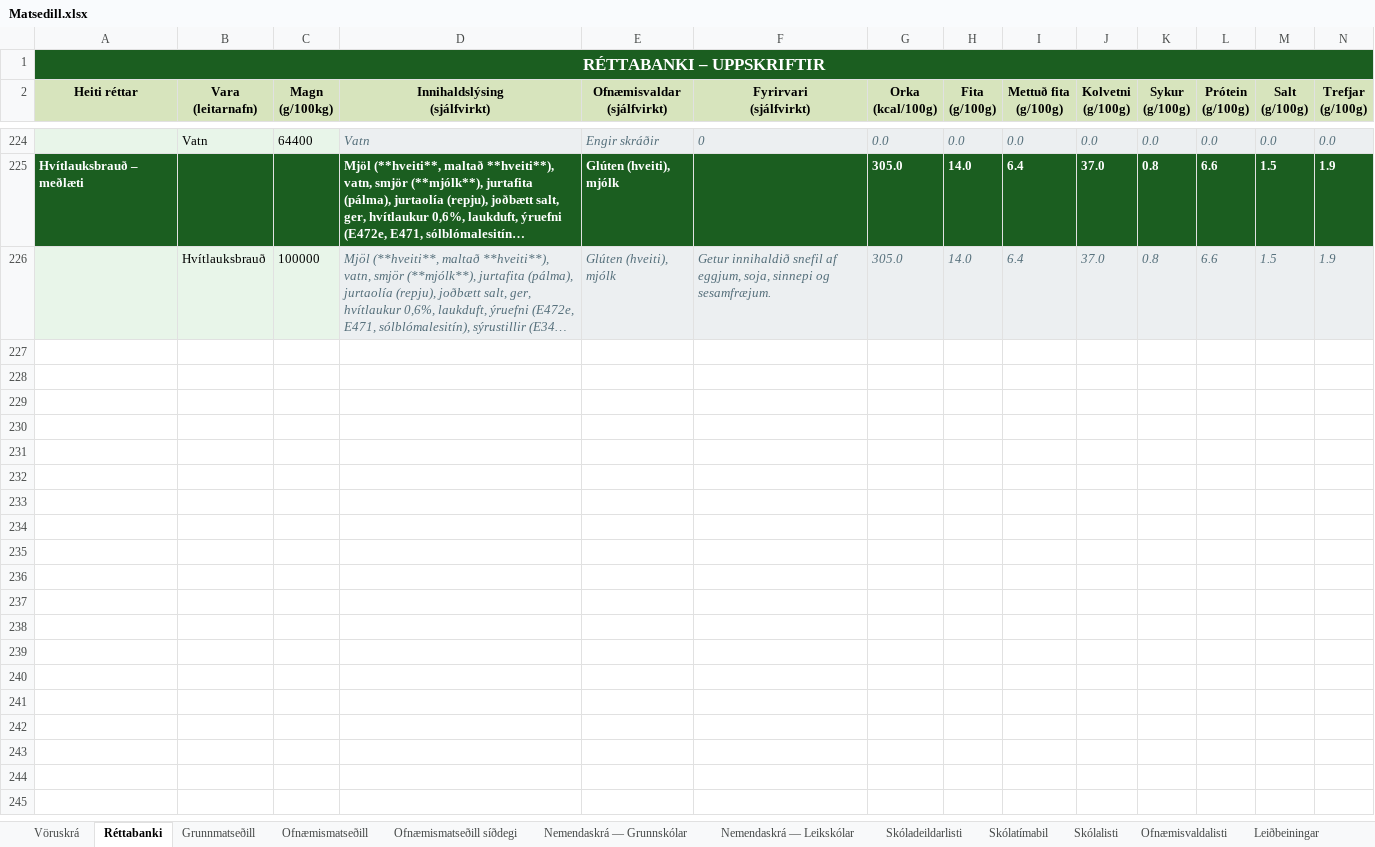
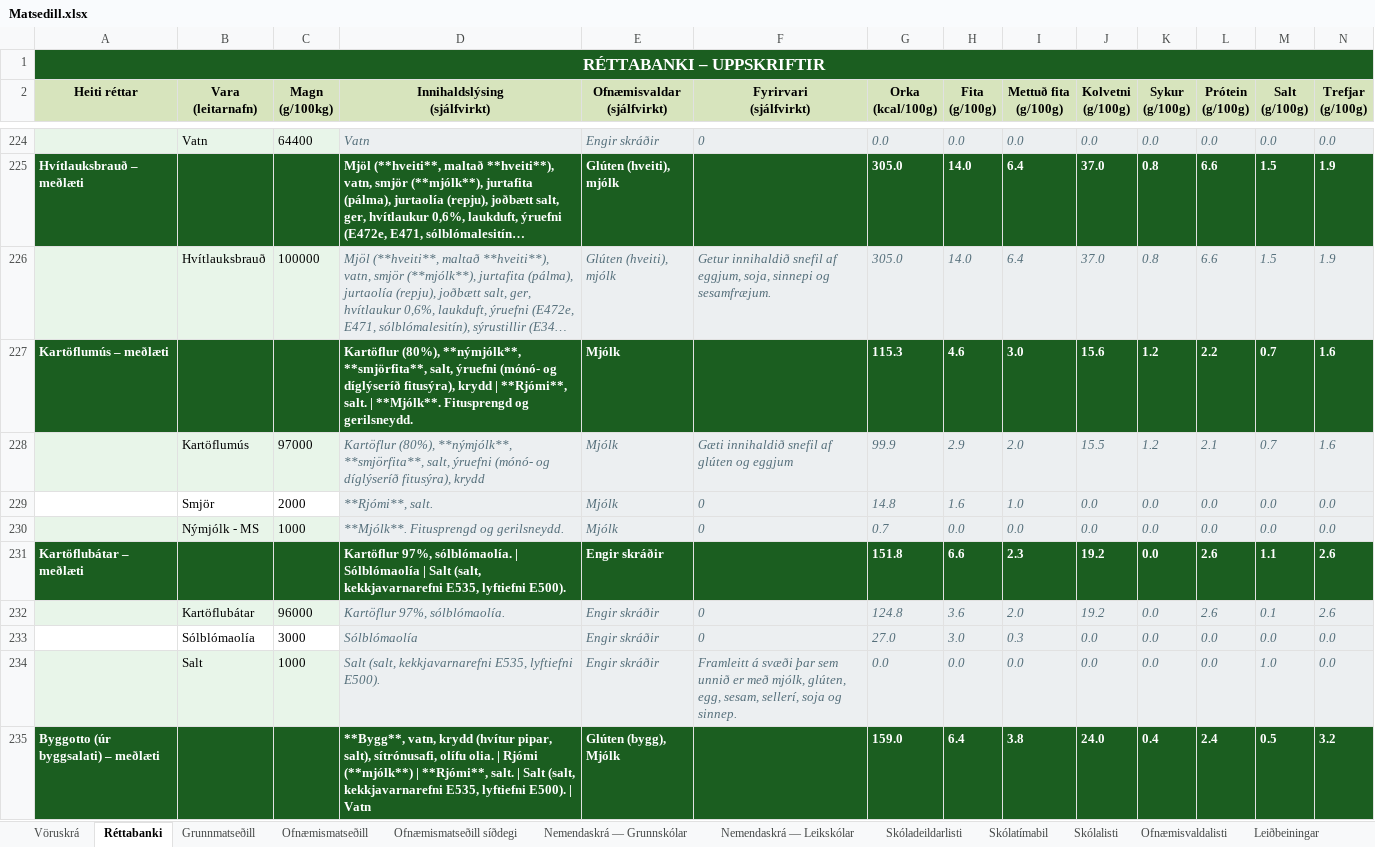
Before and after one commit to JohnBond87/matarstund, an Excel workbook: Matsedill.xlsx, sheet Réttabanki, drawn as a sheet; only a part is shown, gaps mark what is left out; long unchanged cells end in …; values as stored, in another font and other column widths than the file's, no borders; conditional formats not drawn; rows hold the shown columns only; the diff covers the shown part only; the diff names each change by its address in the sheet, - before the commit and + after, or states it on an @@ line.

Commit message:
Uppfærsla matseðils

```diff
--- a/Matsedill.xlsx (sheet Réttabanki)
+++ b/Matsedill.xlsx (sheet Réttabanki)
+row 227: Kartöflumús – meðlæti |  |  | Kartöflur (80%), **nýmjólk**, **smjörfita**, salt, ýruefni (mónó- og díglýseríð fitusýra), krydd | **Rjómi**, salt. | **Mjólk**. Fitusprengd og gerilsneydd. | Mjólk |  | 115.3 | 4.6 | 3.0 | 15.6 | 1.2 | 2.2 | 0.7 | 1.6
+row 228:  | Kartöflumús | 97000 | Kartöflur (80%), **nýmjólk**, **smjörfita**, salt, ýruefni (mónó- og díglýseríð fitusýra), krydd | Mjólk | Gæti innihaldið snefil af glúten og eggjum | 99.9 | 2.9 | 2.0 | 15.5 | 1.2 | 2.1 | 0.7 | 1.6
+row 229:  | Smjör | 2000 | **Rjómi**, salt. | Mjólk | 0 | 14.8 | 1.6 | 1.0 | 0.0 | 0.0 | 0.0 | 0.0 | 0.0
+row 230:  | Nýmjólk - MS | 1000 | **Mjólk**. Fitusprengd og gerilsneydd. | Mjólk | 0 | 0.7 | 0.0 | 0.0 | 0.0 | 0.0 | 0.0 | 0.0 | 0.0
+row 231: Kartöflubátar – meðlæti |  |  | Kartöflur 97%, sólblómaolía. | Sólblómaolía | Salt (salt, kekkjavarnarefni E535, lyftiefni E500). | Engir skráðir |  | 151.8 | 6.6 | 2.3 | 19.2 | 0.0 | 2.6 | 1.1 | 2.6
+row 232:  | Kartöflubátar | 96000 | Kartöflur 97%, sólblómaolía. | Engir skráðir | 0 | 124.8 | 3.6 | 2.0 | 19.2 | 0.0 | 2.6 | 0.1 | 2.6
+row 233:  | Sólblómaolía | 3000 | Sólblómaolía | Engir skráðir | 0 | 27.0 | 3.0 | 0.3 | 0.0 | 0.0 | 0.0 | 0.0 | 0.0
+row 234:  | Salt | 1000 | Salt (salt, kekkjavarnarefni E535, lyftiefni E500). | Engir skráðir | Framleitt á svæði þar sem unnið er með mjólk, glúten, egg, sesam, sellerí, soja og sinnep. | 0.0 | 0.0 | 0.0 | 0.0 | 0.0 | 0.0 | 1.0 | 0.0
+row 235: Byggotto (úr byggsalati) – meðlæti |  |  | **Bygg**, vatn, krydd (hvítur pipar, salt), sítrónusafi, olífu olia. | Rjómi (**mjólk**) | **Rjómi**, salt. | Salt (salt, kekkjavarnarefni E535, lyftiefni E500). | Vatn | Glúten (bygg), Mjólk |  | 159.0 | 6.4 | 3.8 | 24.0 | 0.4 | 2.4 | 0.5 | 3.2
```
Also changed, not shown: 8 added rows elsewhere in this sheet, sheet Grunnmatseðill, formulas that keep their value.
